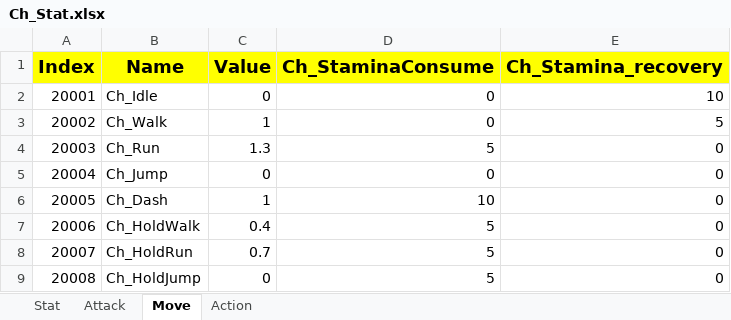
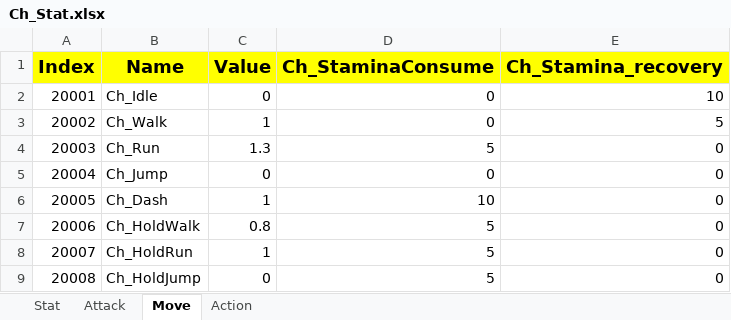
Before and after one commit to sadending82/FestivalTownProject, an Excel workbook: Client/Assets/11. GameData/Ch_Stat.xlsx, sheet Move, drawn as a sheet; values as stored, in another font and other column widths than the file's, no borders; the diff names each change by its address in the sheet, - before the commit and + after, or states it on an @@ line.

```diff
--- a/Client/Assets/11. GameData/Ch_Stat.xlsx (sheet Move)
+++ b/Client/Assets/11. GameData/Ch_Stat.xlsx (sheet Move)
-C7 (Value): 0.4
+C7 (Value): 0.8
-C8 (Value): 0.7
+C8 (Value): 1
```
Also changed, not shown: 1 other file.
